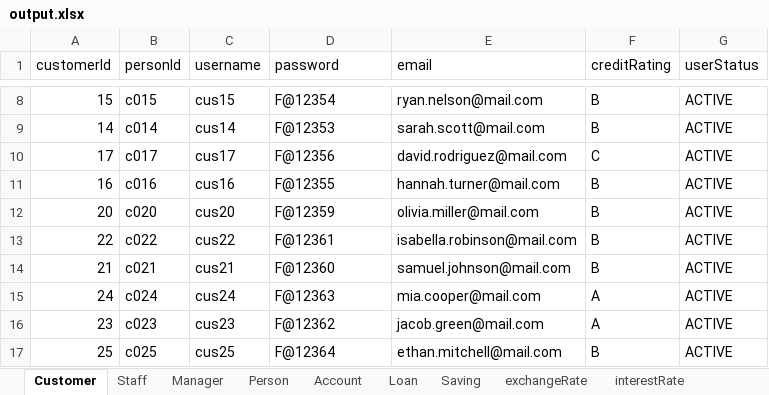
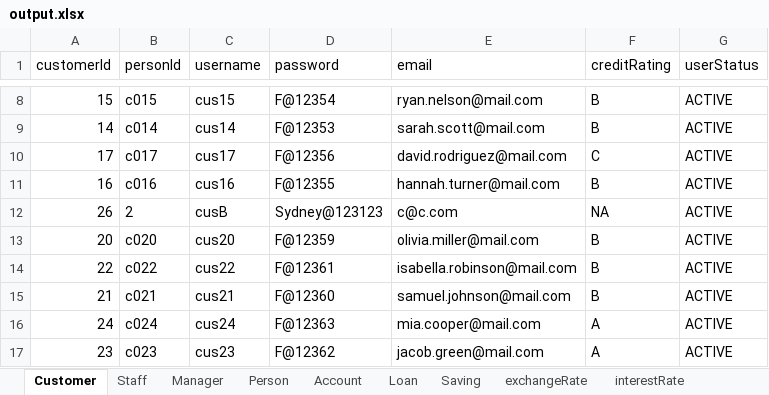
Before and after one commit to nguyenhuybinh2604/nguyenhuybinh2604.github.io, an Excel workbook: java/project-JavaBank/out/production/project-JavaBank/io/output.xlsx, sheet Customer, drawn as a sheet; only a part is shown, gaps mark what is left out; the shorter side is filled out with more unchanged rows; values as stored, in another font and other column widths than the file's, no borders; the diff names each change by its address in the sheet, - before the commit and + after, or states it on an @@ line.

```diff
--- a/java/project-JavaBank/out/production/project-JavaBank/io/output.xlsx (sheet Customer)
+++ b/java/project-JavaBank/out/production/project-JavaBank/io/output.xlsx (sheet Customer)
+row 12: 26 | 2 | cusB | Sydney@123123 | c@c.com | NA | ACTIVE
```
Also changed, not shown: sheet BS, sheet Staff, sheet Account, sheet transactionLog, sheet Person, sheet Manager, other sheet tabs, java/project-JavaBank/out/production/project-JavaBank/io/data.xlsx, java/project-JavaBank/src/io/output.xlsx, 31 other files.
